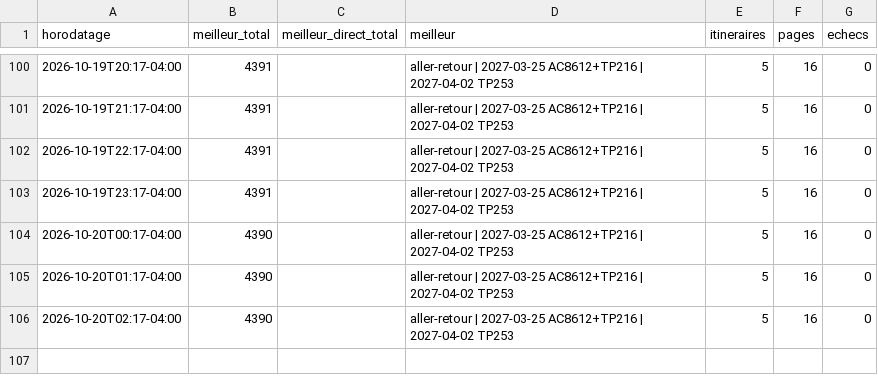
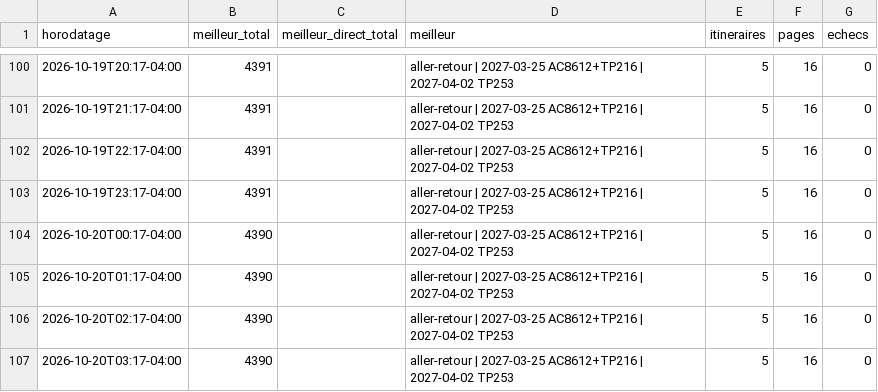
Before and after one commit to neurocontrarian/voyage, a CSV file: data/historique.csv, drawn as a sheet; only a part is shown, gaps mark what is left out.

```diff
--- a/data/historique.csv
+++ b/data/historique.csv
@@ -106 +106,2 @@ horodatage,meilleur_total,meilleur_direct_total,meilleur,itineraires,pages,echec
 2026-10-20T02:17-04:00,4390,,aller-retour | 2027-03-25 AC8612+TP216 | 2027-04-02 TP253,5,16,0
+2026-10-20T03:17-04:00,4390,,aller-retour | 2027-03-25 AC8612+TP216 | 2027-04-02 TP253,5,16,0
```
Also changed, not shown: 2 other files.
